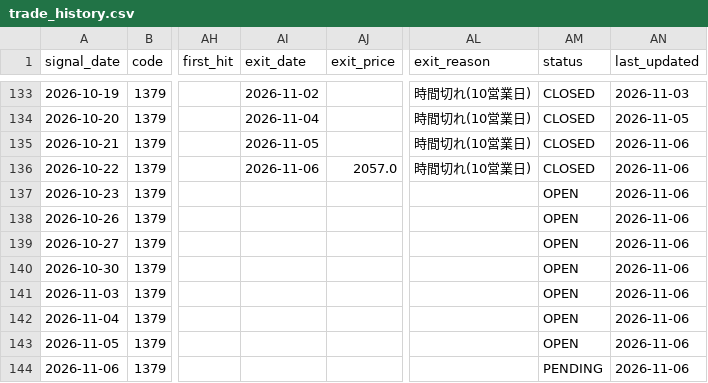
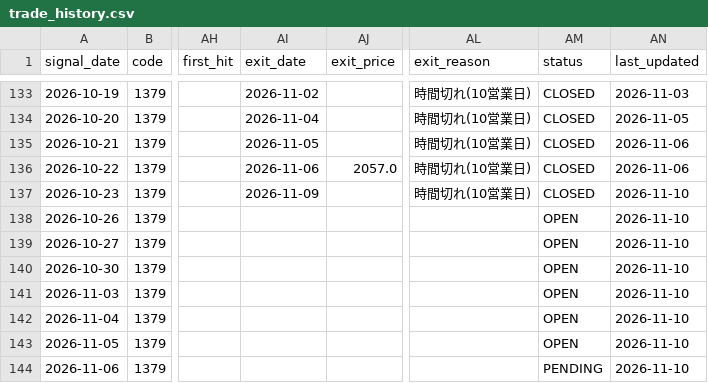
Before and after one commit to MANDAI0571/stock-news-monitor, a CSV file: data/trade_history.csv, drawn as a sheet; only a part is shown, gaps mark what is left out; the diff names each change by its address in the sheet, - before the commit and + after, or states it on an @@ line.

```diff
--- a/data/trade_history.csv
+++ b/data/trade_history.csv
-AI137 (exit_date): (empty)
+AI137 (exit_date): 2026-11-09
-AL137 (exit_reason): (empty)
+AL137 (exit_reason): 時間切れ(10営業日)
-AM137 (status): OPEN
+AM137 (status): CLOSED
-AN137:AN144 (last_updated): 2026-11-06
+AN137:AN144 (last_updated): 2026-11-10
```
Also changed, not shown: 1 other file.
